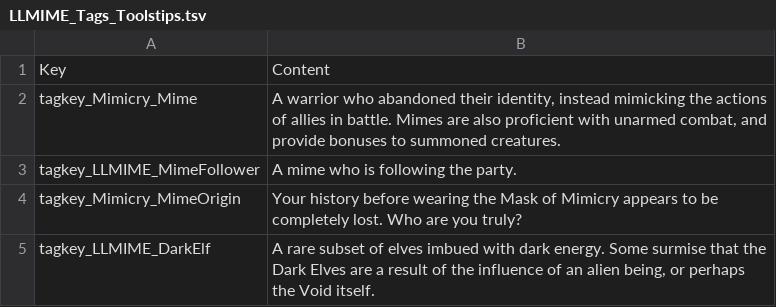
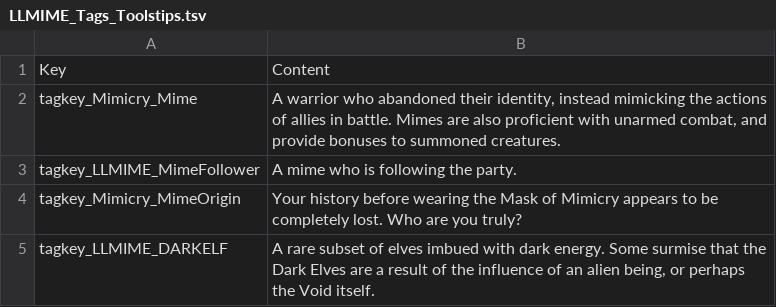
Before and after one commit to LaughingLeader-DOS2-Mods/Mimicry, a TSV file: Localization_LocalKeys/LLMIME_Tags_Toolstips.tsv, drawn as a sheet.

Commit message:
Renamed DARKELF tag

```diff
--- a/Localization_LocalKeys/LLMIME_Tags_Toolstips.tsv
+++ b/Localization_LocalKeys/LLMIME_Tags_Toolstips.tsv
@@ -4,2 +4,2 @@ tagkey_LLMIME_MimeFollower	A mime who is following the party.
 tagkey_Mimicry_MimeOrigin	Your history before wearing the Mask of Mimicry appears to be completely lost. Who are you truly?
-tagkey_LLMIME_DarkElf	A rare subset of elves imbued with dark energy. Some surmise that the Dark Elves are a result of the influence of an alien being, or perhaps the Void itself.
+tagkey_LLMIME_DARKELF	A rare subset of elves imbued with dark energy. Some surmise that the Dark Elves are a result of the influence of an alien being, or perhaps the Void itself.
```
Also changed, not shown: 4 other files.
